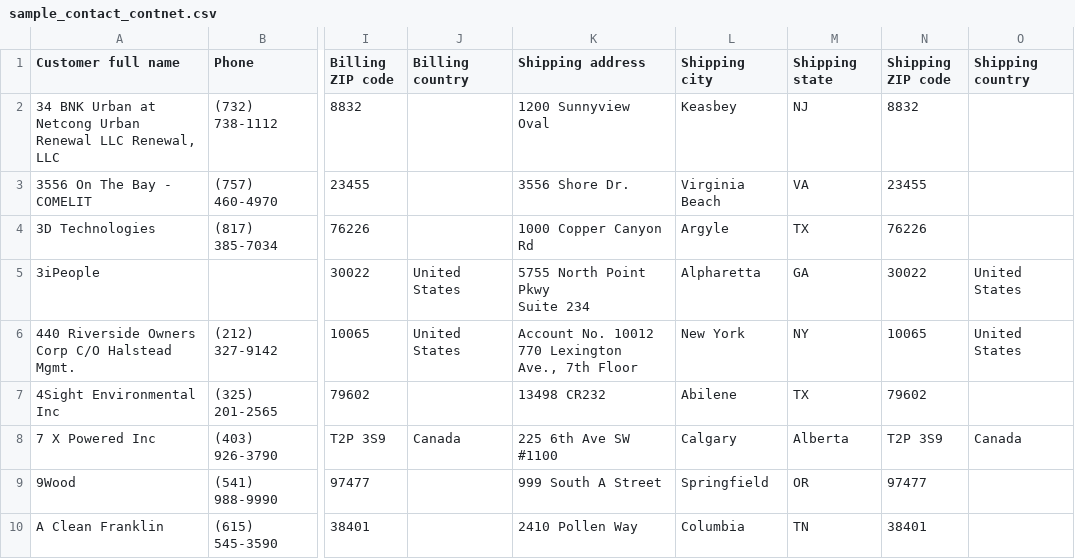
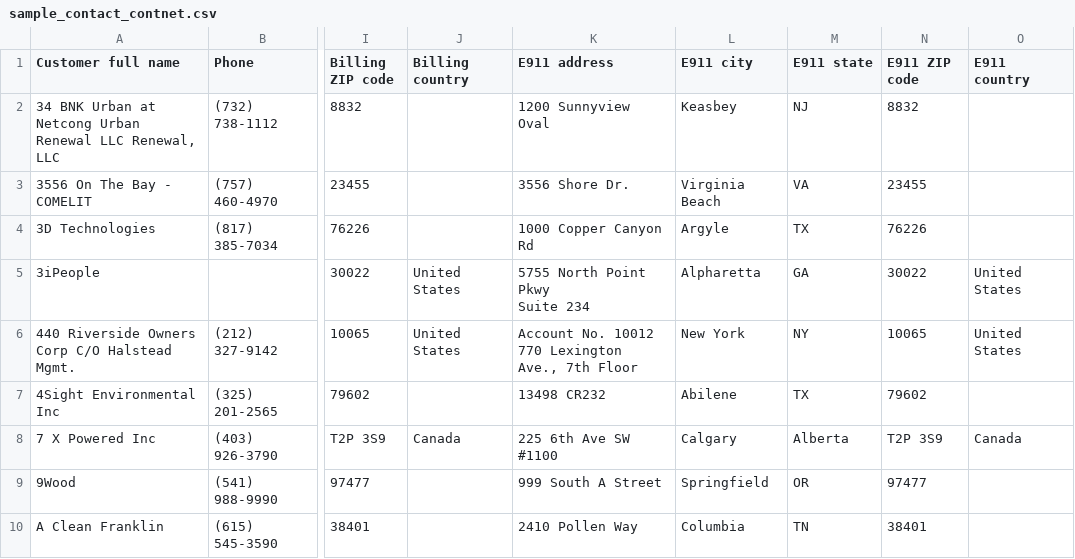
Before and after one commit to JohnGDalrymple/NumberDB, a CSV file: number_db/static/sample_contact_contnet.csv, drawn as a sheet; only a part is shown, gaps mark what is left out; the diff names each change by its address in the sheet, - before the commit and + after, or states it on an @@ line.

```diff
--- a/number_db/static/sample_contact_contnet.csv
+++ b/number_db/static/sample_contact_contnet.csv
-K1: Shipping address
+K1: E911 address
-L1: Shipping city
+L1: E911 city
-M1: Shipping state
+M1: E911 state
-N1: Shipping ZIP code
+N1: E911 ZIP code
-O1: Shipping country
+O1: E911 country
```
Also changed, not shown: 8 other files.
